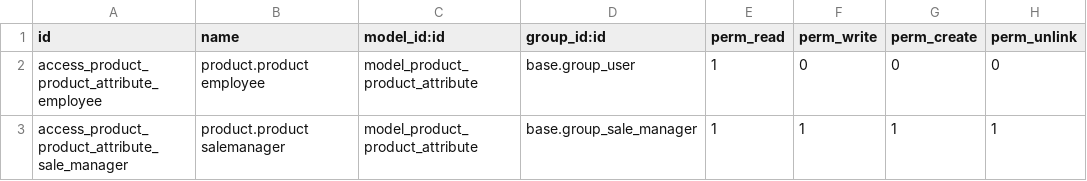
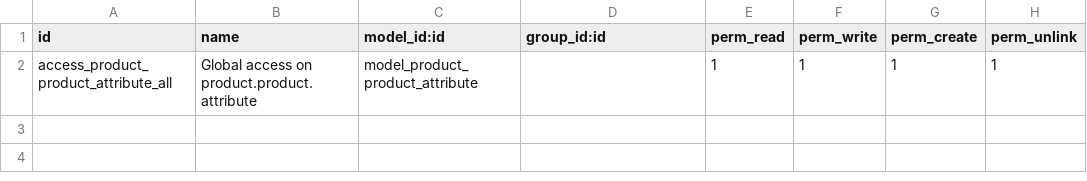
Before and after one commit to GGamblin/odoomrp-wip, a CSV file: product_variants_no_automatic_creation/security/ir.model.access.csv, drawn as a sheet; removed rows and columns are numbered as before the commit, all else as after; the diff names each change by its address in the sheet, - before the commit and + after, or states it on an @@ line.

Commit message:
[FIX] product_variants_no_automatic_creation: Fix security file

```diff
--- a/product_variants_no_automatic_creation/security/ir.model.access.csv
+++ b/product_variants_no_automatic_creation/security/ir.model.access.csv
-row 2: access_product_product_attribute_employee | product.product employee | model_product_product_attribute | base.group_user | 1 | 0 | 0 | 0
-A2 (id): access_product_product_attribute_sale_manager
+A2 (id): access_product_product_attribute_all
-B2 (name): product.product salemanager
+B2 (name): Global access on product.product.attribute
-D2 (group_id:id): base.group_sale_manager
+D2 (group_id:id): (empty)
```
